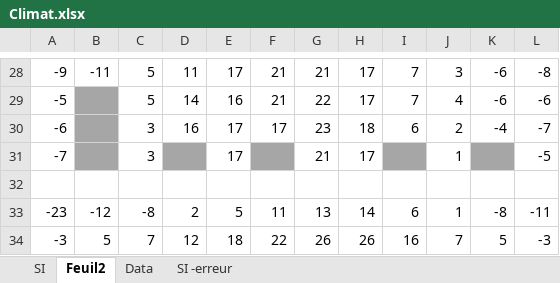
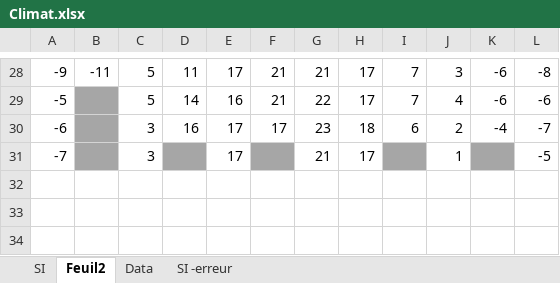
Before and after one commit to Dexarys/qualite_donnees, an Excel workbook: Climat.xlsx, sheet Feuil2, drawn as a sheet; only a part is shown, gaps mark what is left out; values as stored, in another font and other column widths than the file's, no borders; the diff names each change by its address in the sheet, - before the commit and + after, or states it on an @@ line.

```diff
--- a/Climat.xlsx (sheet Feuil2)
+++ b/Climat.xlsx (sheet Feuil2)
-row 32: (empty)
-row 33: -23 | -12 | -8 | 2 | 5 | 11 | 13 | 14 | 6 | 1 | -8 | -11
-row 34: -3 | 5 | 7 | 12 | 18 | 22 | 26 | 26 | 16 | 7 | 5 | -3
```
Also changed, not shown: 1 other file.
